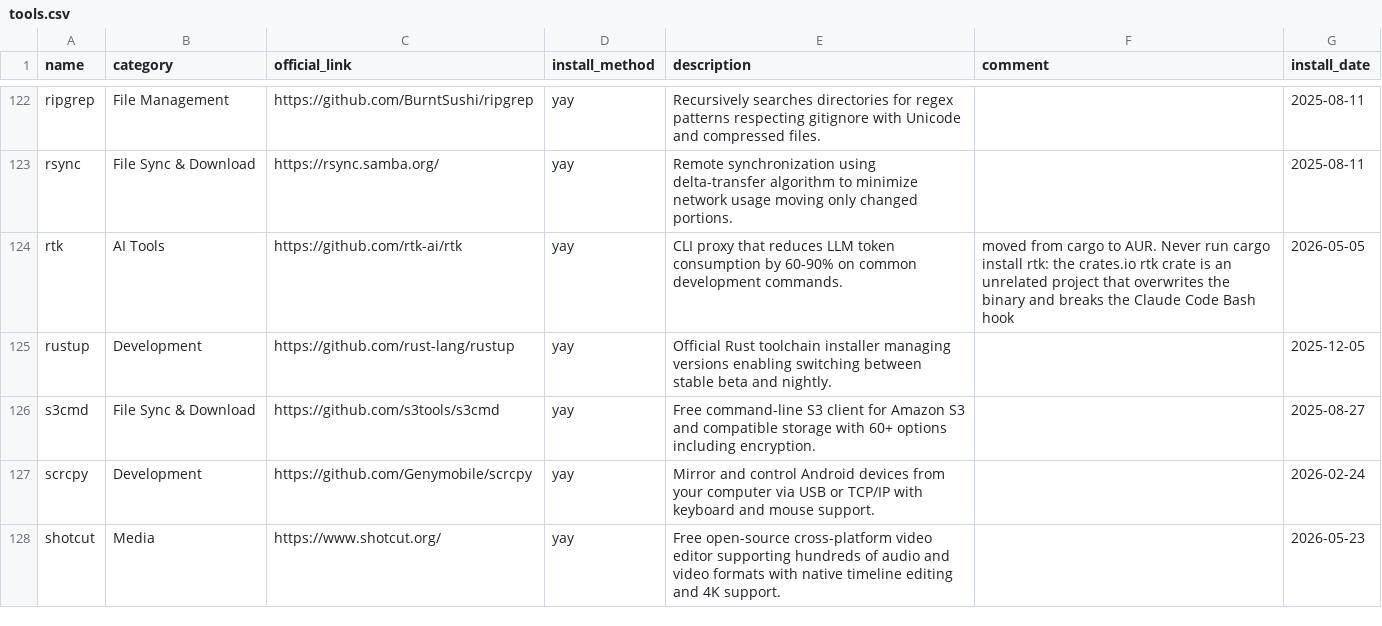
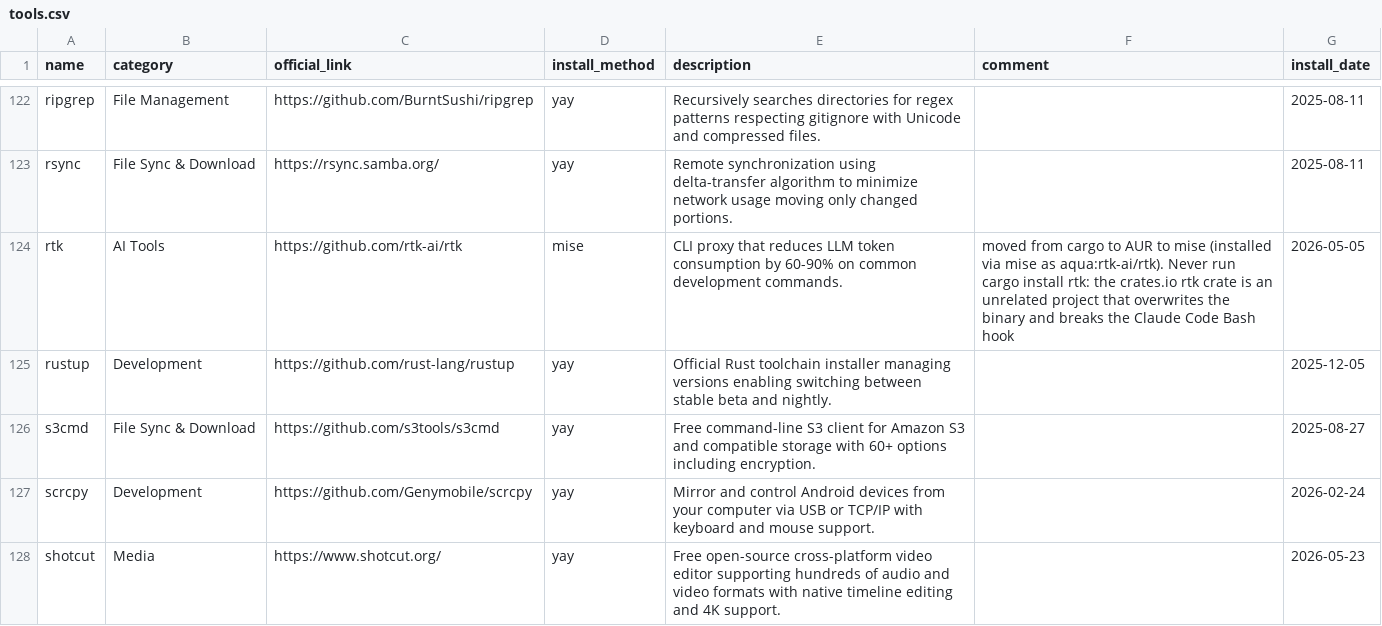
Before and after one commit to hsablonniere/tools, a CSV file: tools.csv, drawn as a sheet; only a part is shown, gaps mark what is left out.

Commit message:
update(rtk): move from yay to mise (aqua:rtk-ai/rtk)

```diff
--- a/tools.csv
+++ b/tools.csv
@@ -123,3 +123,3 @@ ripgrep,File Management,https://github.com/BurntSushi/ripgrep,yay,Recursively se
 rsync,File Sync & Download,https://rsync.samba.org/,yay,Remote synchronization using delta-transfer algorithm to minimize network usage moving only changed portions.,,2025-08-11
-rtk,AI Tools,https://github.com/rtk-ai/rtk,yay,CLI proxy that reduces LLM token consumption by 60-90% on common development commands.,"moved from cargo to AUR. Never run cargo install rtk: the crates.io rtk crate is an unrelated project that overwrites the binary and breaks the Claude Code Bash hook",2026-05-05
+rtk,AI Tools,https://github.com/rtk-ai/rtk,mise,CLI proxy that reduces LLM token consumption by 60-90% on common development commands.,"moved from cargo to AUR to mise (installed via mise as aqua:rtk-ai/rtk). Never run cargo install rtk: the crates.io rtk crate is an unrelated project that overwrites the binary and breaks the Claude Code Bash hook",2026-05-05
 rustup,Development,https://github.com/rust-lang/rustup,yay,Official Rust toolchain installer managing versions enabling switching between stable beta and nightly.,,2025-12-05
```
